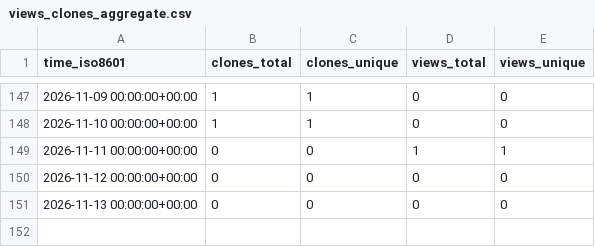
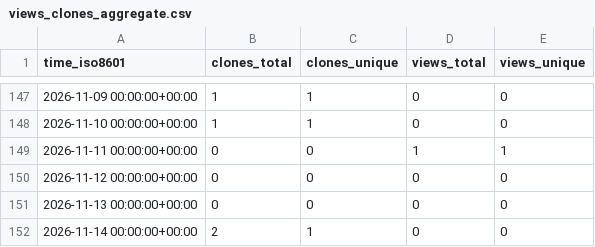
Before and after one commit to ing-gom/repo-stats, a CSV file: ing-gom/tfm2-ai-modkit/ghrs-data/views_clones_aggregate.csv, drawn as a sheet; only a part is shown, gaps mark what is left out.

```diff
--- a/ing-gom/tfm2-ai-modkit/ghrs-data/views_clones_aggregate.csv
+++ b/ing-gom/tfm2-ai-modkit/ghrs-data/views_clones_aggregate.csv
@@ -151 +151,2 @@ time_iso8601,clones_total,clones_unique,views_total,views_unique
 2026-11-13 00:00:00+00:00,0,0,0,0
+2026-11-14 00:00:00+00:00,2,1,0,0
```
Also changed, not shown: 1 other file.
